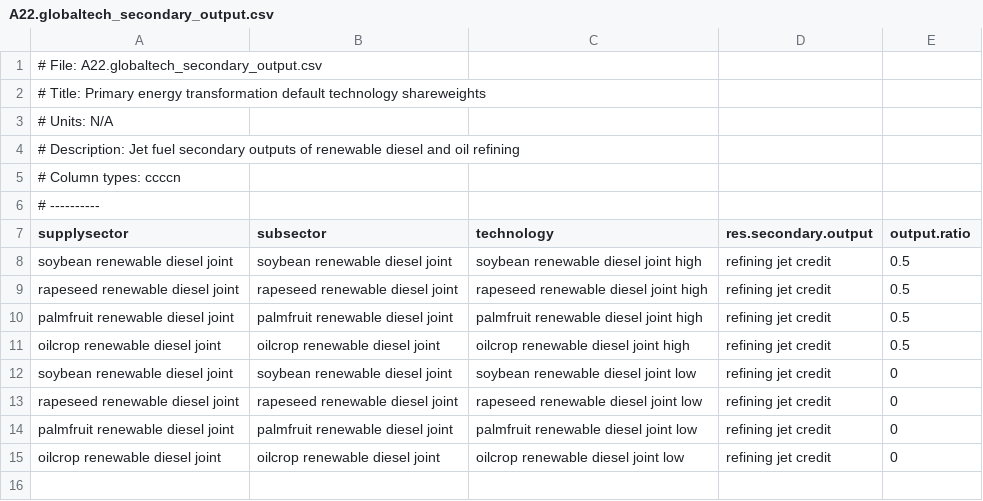
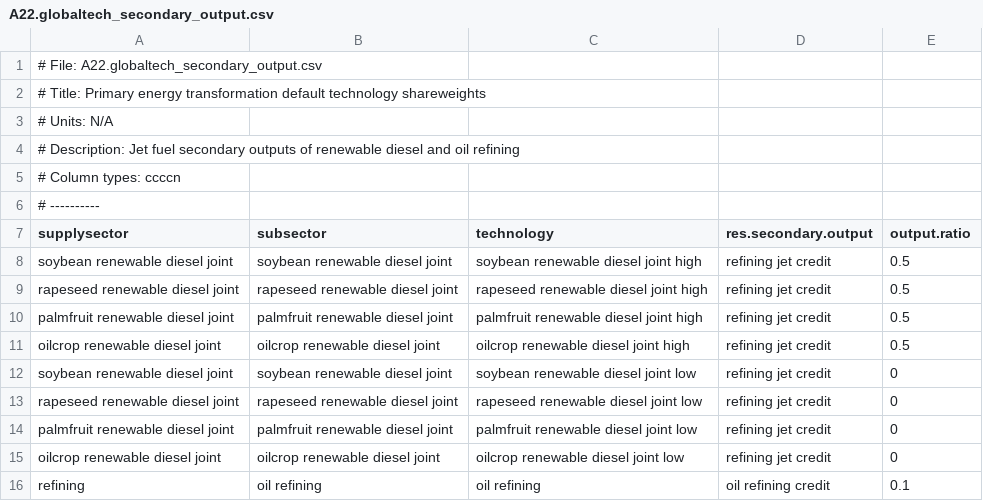
Before and after one commit to marideeweber/gcam-core, a CSV file: input/gcamdata/inst/extdata/energy/A22.globaltech_secondary_output.csv, drawn as a sheet; the diff names each change by its address in the sheet, - before the commit and + after, or states it on an @@ line.

```diff
--- a/input/gcamdata/inst/extdata/energy/A22.globaltech_secondary_output.csv
+++ b/input/gcamdata/inst/extdata/energy/A22.globaltech_secondary_output.csv
+row 16: refining | oil refining | oil refining | oil refining credit | 0.1
```
Also changed, not shown: input/gcamdata/inst/extdata/energy/A22.globaltech_coef.csv, input/gcamdata/inst/extdata/energy/A22.globaltech_shrwt.csv, 13 other files.
